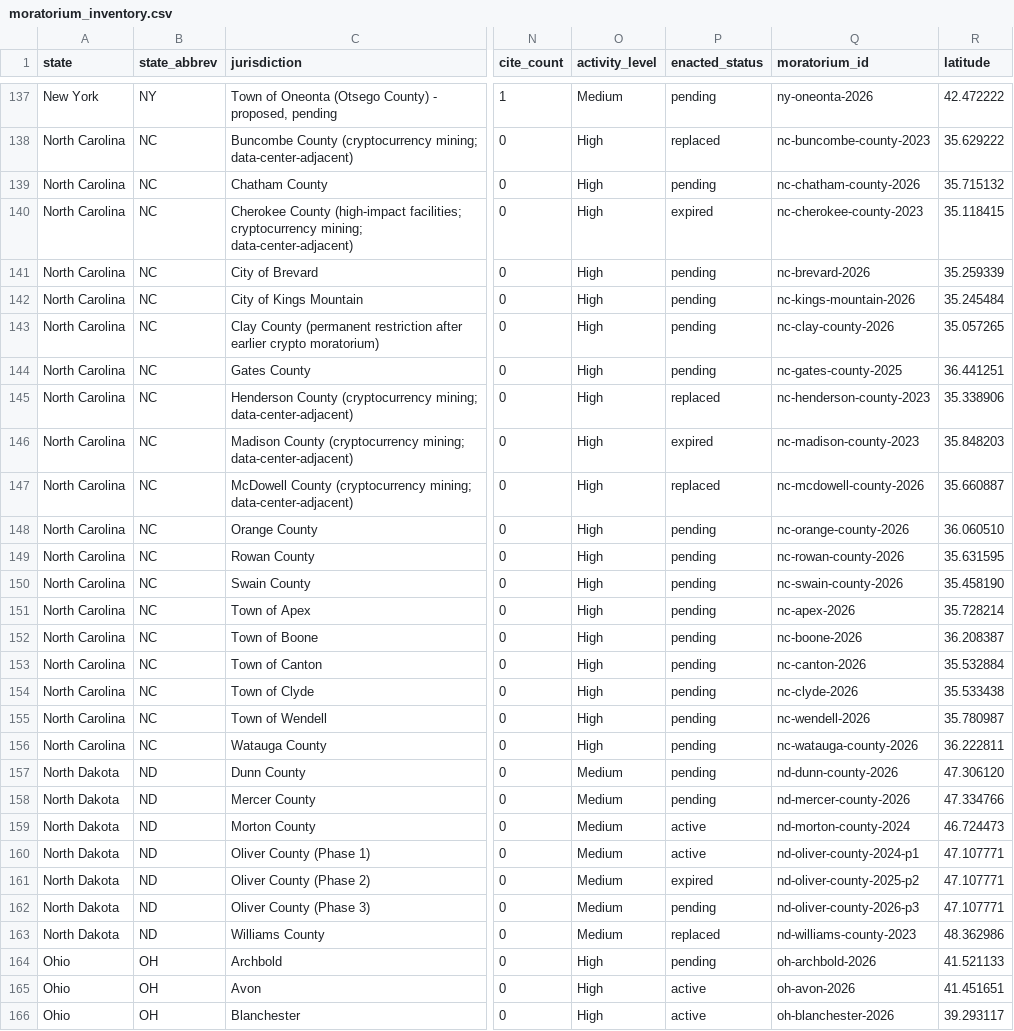
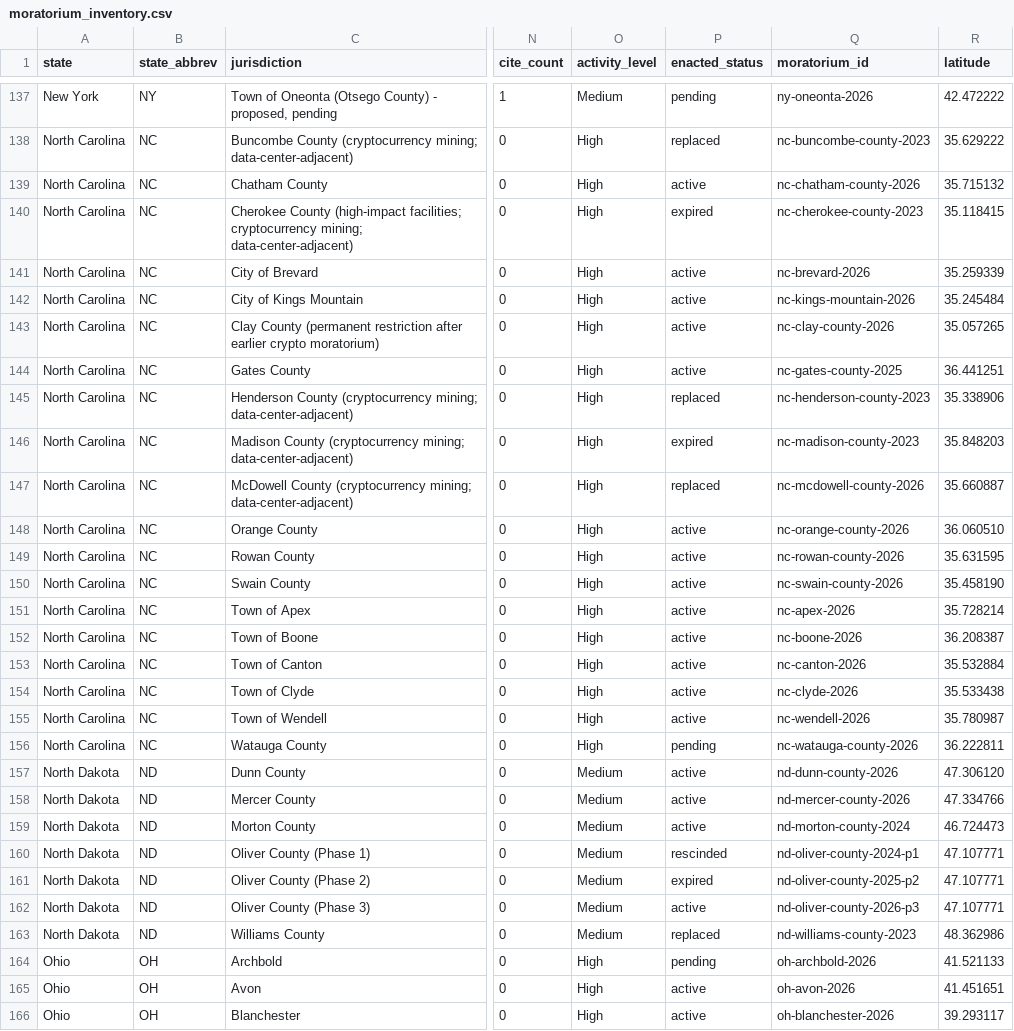
Before and after one commit to mjbommar/moratorium-data-2026, a CSV file: data/moratorium_inventory.csv, drawn as a sheet; only a part is shown, gaps mark what is left out; the diff covers the shown part only; the diff names each change by its address in the sheet, - before the commit and + after, or states it on an @@ line.

Commit message:
Reclassify enacted_status with LLM (gpt-5.4-mini); v2026.04.3
The previous regex classifier in scripts/update_inventory.py concatenated
current_status, outcome, date_enacted, and jurisdiction into one blob
and substring-matched against keyword lists. This produced systematic
false positives:

- Hypothetical "Active unless extended/replaced/repealed" phrasing was
  parsed as actual extension/replacement/repeal events.
- Tangential keyword mentions in [VERIFY] notes ("article since removed")
  flipped rows to rescinded.
- Outcome fields whose lead phrase described pending follow-on regulatory
  work ("Pending. Staff directed to prepare UDO amendments...") flipped
  active moratoria to pending.

Replaced with scripts/classify_enacted_status.py which uses
gpt-5.4-mini at the OpenAI flex tier with a Pydantic-typed structured
output. Each row is sent its narrative fields and the model picks one of
{active, extended, pending, replaced, expired, rescinded} with a written
justification and a confidence score. Every disagreement with the prior
classifier was reviewed by hand; one manual override applied (Mason MI:
the moratorium was superseded by Ord 266, so it is replaced rather than
the LLM's call of rescinded).

Headline counts revised from 100 in-force / 71 pending / 51 past to
148 in-force / 24 pending / 50 past. Total stays at 222.

Updates in this commit:
- data/moratorium_inventory.csv (corrected enacted_status column)
- data/summary_stats.json (regenerated breakdown)
- data/enacted_status_classifications.json (new audit trail)
- site/moratoria.geojson (regenerated for map)
- README.md, CHANGELOG.md, index.html (headline counts)
- states/README.md (per-state table) + 21 individual state pages
- All HTML state pages re-rendered from updated markdown
- paper/moratorium-nation-2026-04-30.pdf (rebuilt with corrected
  inventory tables)
- scripts/update_state_counts.py (new helper to keep state-page counts
  in sync with the inventory CSV)

```diff
--- a/data/moratorium_inventory.csv
+++ b/data/moratorium_inventory.csv
-P139 (enacted_status): pending
+P139 (enacted_status): active
-P141:P144 (enacted_status): pending
+P141:P144 (enacted_status): active
-P148:P155 (enacted_status): pending
+P148:P155 (enacted_status): active
-P157:P158 (enacted_status): pending
+P157:P158 (enacted_status): active
-P160 (enacted_status): active
+P160 (enacted_status): rescinded
-P162 (enacted_status): pending
+P162 (enacted_status): active
```
Also changed, not shown: 56 edited cells elsewhere in this file, 52 other files.
